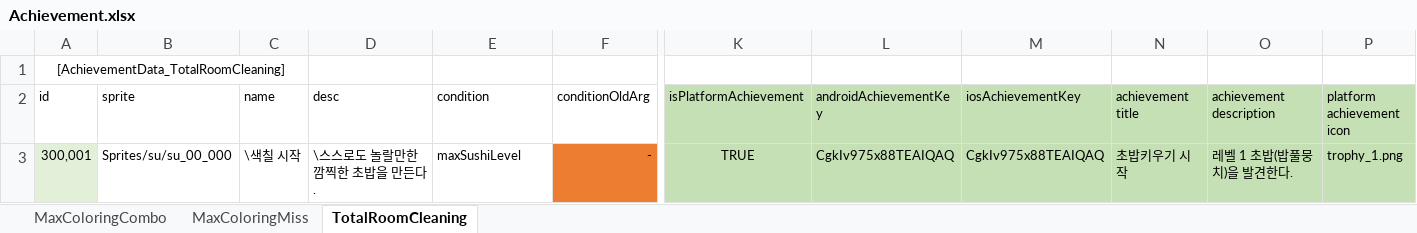
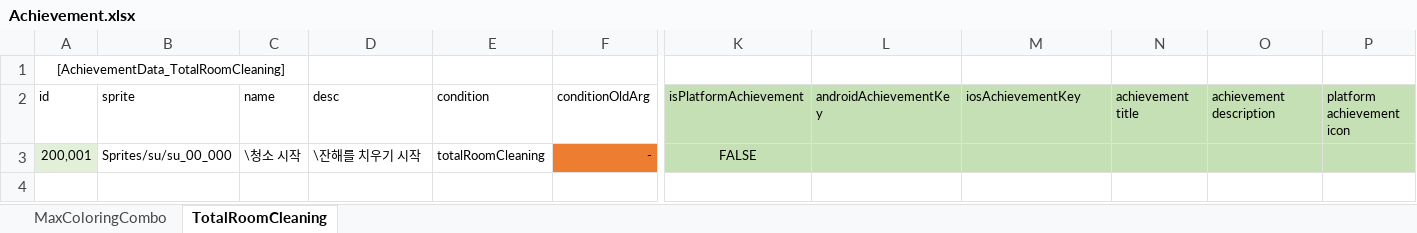
Before and after one commit to gasbank/black, an Excel workbook: Data/Achievement.xlsx, sheet TotalRoomCleaning, drawn as a sheet; only a part is shown, gaps mark what is left out; values as stored, in another font and other column widths than the file's, no borders; conditional formats not drawn; the diff names each change by its address in the sheet, - before the commit and + after, or states it on an @@ line.

```diff
--- a/Data/Achievement.xlsx (sheet TotalRoomCleaning)
+++ b/Data/Achievement.xlsx (sheet TotalRoomCleaning)
-sheet tab: MaxColoringMiss
-A3 (id): 300,001
+A3 (id): 200,001
-C3 (name): \색칠 시작
+C3 (name): \청소 시작
-D3 (desc): \스스로도 놀랄만한 깜찍한 초밥을 만든다.
+D3 (desc): \잔해를 치우기 시작
-E3 (condition): maxSushiLevel
+E3 (condition): totalRoomCleaning
-K3 (isPlatformAchievement): TRUE
+K3 (isPlatformAchievement): FALSE
-L3 (androidAchievementKey): CgkIv975x88TEAIQAQ
+L3 (androidAchievementKey): (empty)
-M3 (iosAchievementKey): CgkIv975x88TEAIQAQ
+M3 (iosAchievementKey): (empty)
-N3 (achievement title): 초밥키우기 시작
+N3 (achievement title): (empty)
-O3 (achievement description): 레벨 1 초밥(밥풀뭉치)을 발견한다.
+O3 (achievement description): (empty)
-P3 (platform achievement icon): trophy_1.png
+P3 (platform achievement icon): (empty)
```
Also changed, not shown: sheet MaxColoringCombo.
